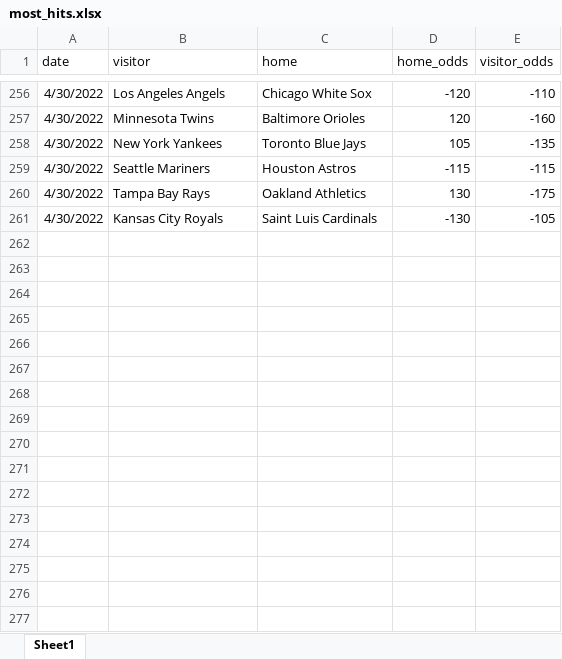
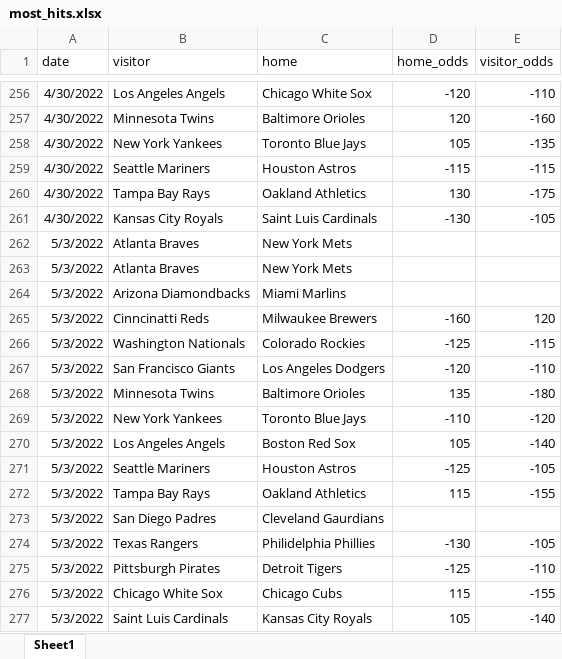
Before and after one commit to tylerengland25/MLB, an Excel workbook: backend/data/odds/most_hits.xlsx, sheet Sheet1, drawn as a sheet; only a part is shown, gaps mark what is left out; values as stored, in another font and other column widths than the file's, no borders; the diff names each change by its address in the sheet, - before the commit and + after, or states it on an @@ line.

```diff
--- a/backend/data/odds/most_hits.xlsx (sheet Sheet1)
+++ b/backend/data/odds/most_hits.xlsx (sheet Sheet1)
+row 262: 5/3/2022 | Atlanta Braves | New York Mets
+row 263: 5/3/2022 | Atlanta Braves | New York Mets
+row 264: 5/3/2022 | Arizona Diamondbacks | Miami Marlins
+row 265: 5/3/2022 | Cinncinatti Reds | Milwaukee Brewers | -160 | 120
+row 266: 5/3/2022 | Washington Nationals | Colorado Rockies | -125 | -115
+row 267: 5/3/2022 | San Francisco Giants | Los Angeles Dodgers | -120 | -110
+row 268: 5/3/2022 | Minnesota Twins | Baltimore Orioles | 135 | -180
+row 269: 5/3/2022 | New York Yankees | Toronto Blue Jays | -110 | -120
+row 270: 5/3/2022 | Los Angeles Angels | Boston Red Sox | 105 | -140
+row 271: 5/3/2022 | Seattle Mariners | Houston Astros | -125 | -105
+row 272: 5/3/2022 | Tampa Bay Rays | Oakland Athletics | 115 | -155
+row 273: 5/3/2022 | San Diego Padres | Cleveland Gaurdians
+row 274: 5/3/2022 | Texas Rangers | Philidelphia Phillies | -130 | -105
+row 275: 5/3/2022 | Pittsburgh Pirates | Detroit Tigers | -125 | -110
+row 276: 5/3/2022 | Chicago White Sox | Chicago Cubs | 115 | -155
+row 277: 5/3/2022 | Saint Luis Cardinals | Kansas City Royals | 105 | -140
```
Also changed, not shown: backend/data/odds/total_hits.xlsx, 11 other files.
